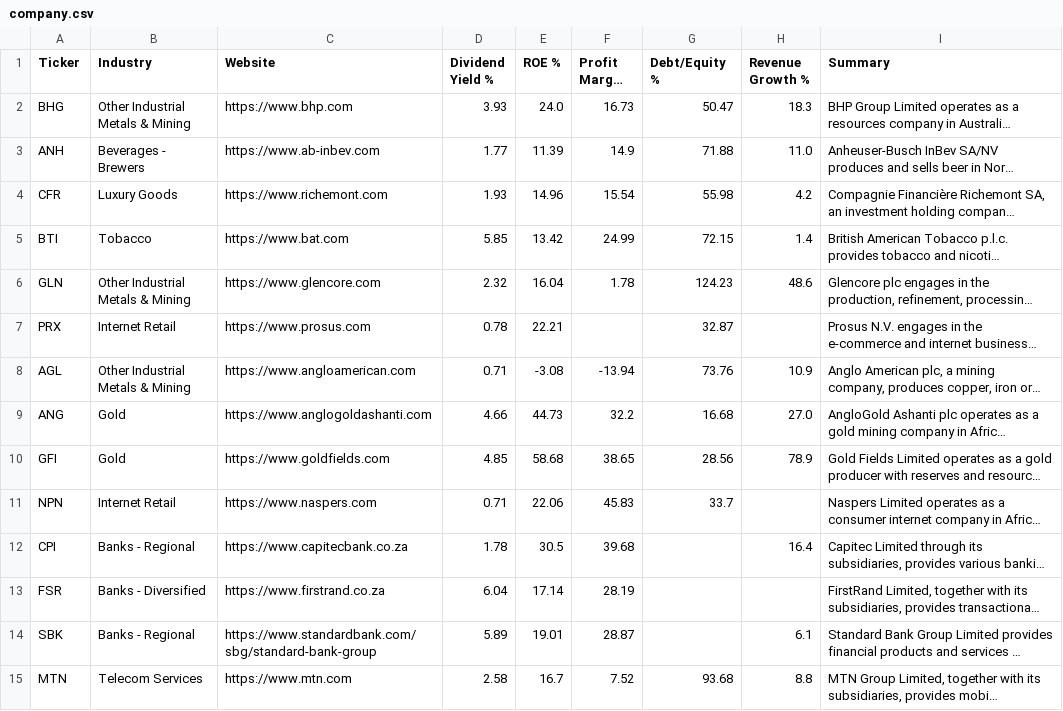
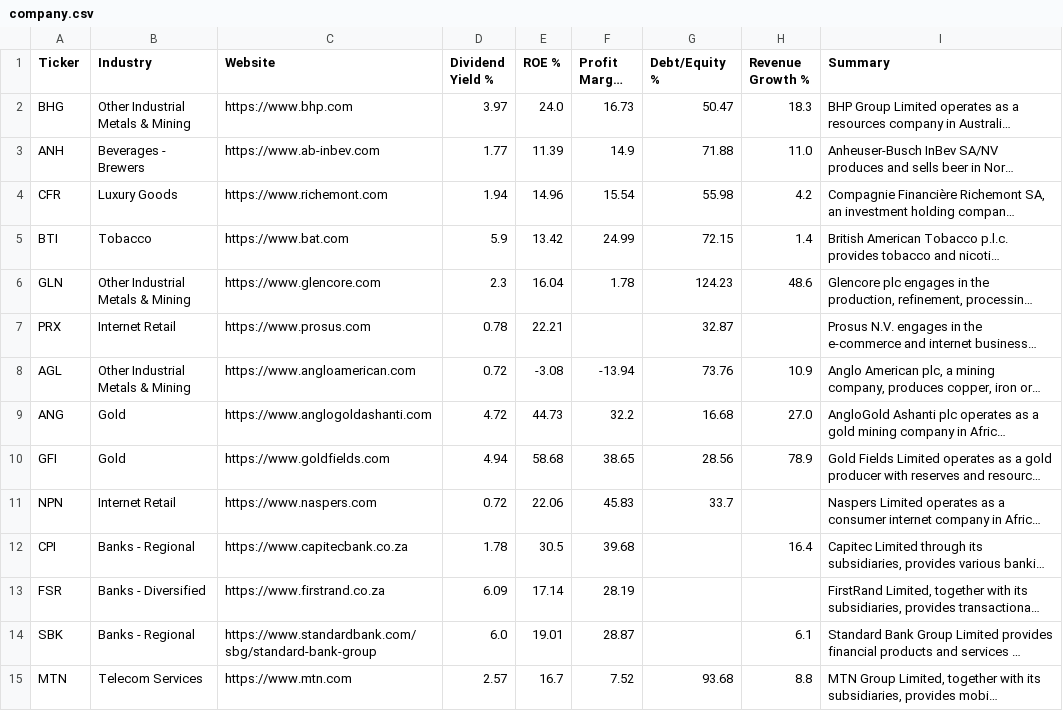
Before and after one commit to Cybermunk369/jse-screener, a CSV file: data/company.csv, drawn as a sheet; only a part is shown; long unchanged cells end in …; the diff covers the shown part only; the diff names each change by its address in the sheet, - before the commit and + after, or states it on an @@ line.

```diff
--- a/data/company.csv
+++ b/data/company.csv
-D2 (Dividend Yield %): 3.93
+D2 (Dividend Yield %): 3.97
-D4 (Dividend Yield %): 1.93
+D4 (Dividend Yield %): 1.94
-D5 (Dividend Yield %): 5.85
+D5 (Dividend Yield %): 5.9
-D6 (Dividend Yield %): 2.32
+D6 (Dividend Yield %): 2.3
-D8 (Dividend Yield %): 0.71
+D8 (Dividend Yield %): 0.72
-D9 (Dividend Yield %): 4.66
+D9 (Dividend Yield %): 4.72
-D10 (Dividend Yield %): 4.85
+D10 (Dividend Yield %): 4.94
-D11 (Dividend Yield %): 0.71
+D11 (Dividend Yield %): 0.72
-D13 (Dividend Yield %): 6.04
+D13 (Dividend Yield %): 6.09
-D14 (Dividend Yield %): 5.89
+D14 (Dividend Yield %): 6.0
-D15 (Dividend Yield %): 2.58
+D15 (Dividend Yield %): 2.57
```
Also changed, not shown: 77 edited cells elsewhere in this file, data/history.csv, data/screener.csv, 1 other file.
